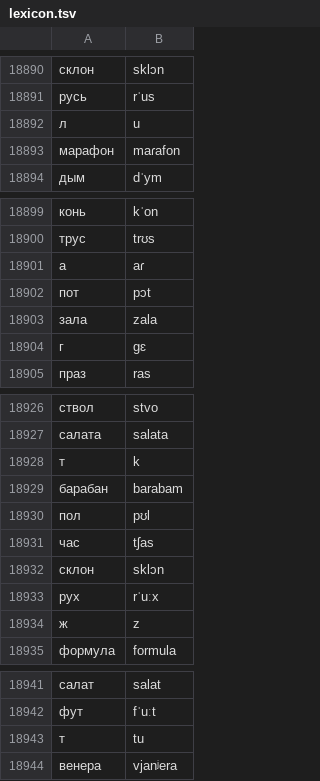
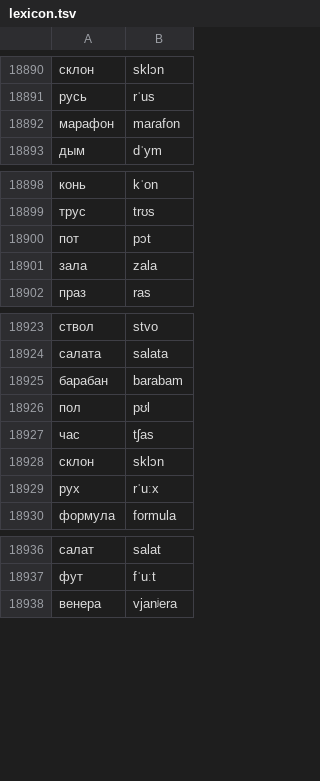
Before and after one commit to neurlang/dataset, a TSV file: belarusian/lexicon.tsv, drawn as a sheet; only a part is shown, gaps mark what is left out; the diff covers the shown part only; the diff names each change by its address in the sheet, - before the commit and + after, or states it on an @@ line.

```diff
--- a/belarusian/lexicon.tsv
+++ b/belarusian/lexicon.tsv
-row 18892: л | u
-row 18901: а | aɾ
-row 18904: г | gɛ
-row 18928: т | k
-row 18934: ж | z
-row 18943: т | tu
```
Also changed, not shown: 4 removed rows elsewhere in this file, azerbaijani/lexicon.tsv, bashkir/lexicon.tsv, 29 other files.
